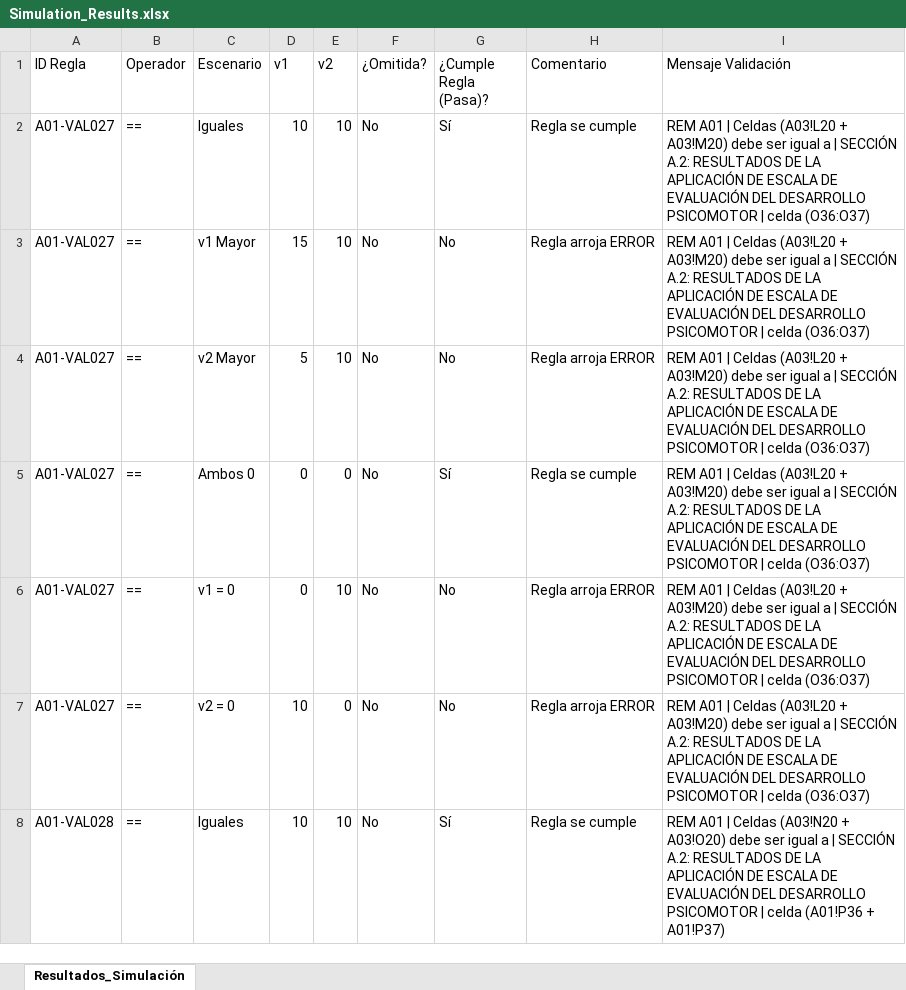
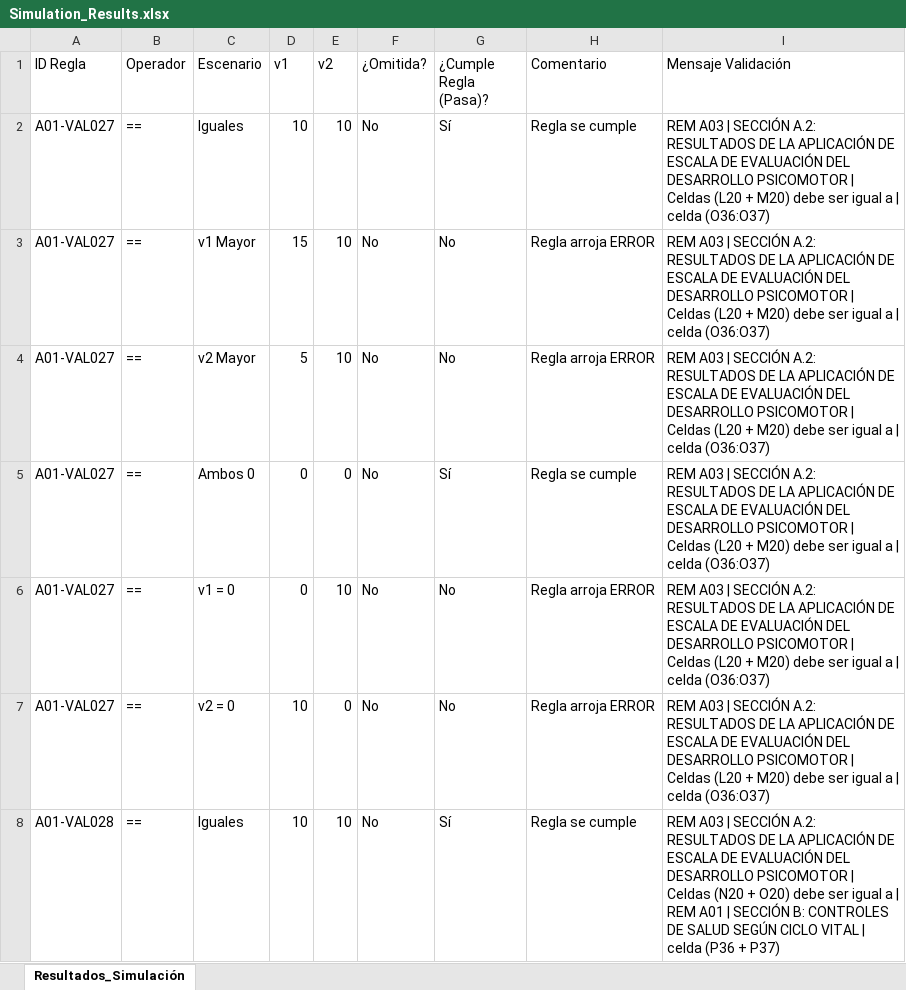
Before and after one commit to rogarces85/validador-deis-sso, an Excel workbook: Simulation_Results.xlsx, sheet Resultados_Simulación, drawn as a sheet; only a part is shown; values as stored, in another font and other column widths than the file's, no borders; the diff covers the shown part only; the diff names each change by its address in the sheet, - before the commit and + after, or states it on an @@ line.

```diff
--- a/Simulation_Results.xlsx (sheet Resultados_Simulación)
+++ b/Simulation_Results.xlsx (sheet Resultados_Simulación)
-I2:I7 (Mensaje Validación): REM A01 | Celdas (A03!L20 + A03!M20) debe ser igual a | SECCIÓN A.2: RESULTADOS DE LA APLICACIÓN DE ESCALA DE EVALUACIÓN DEL DESARROLLO PSICOMOTOR | celda…
+I2:I7 (Mensaje Validación): REM A03 | SECCIÓN A.2: RESULTADOS DE LA APLICACIÓN DE ESCALA DE EVALUACIÓN DEL DESARROLLO PSICOMOTOR | Celdas (L20 + M20) debe ser igual a | celda…
-I8 (Mensaje Validación): REM A01 | Celdas (A03!N20 + A03!O20) debe ser igual a | SECCIÓN A.2: RESULTADOS DE LA APLICACIÓN DE ESCALA DE EVALUACIÓN DEL DESARROLLO PSICOMOTOR | celda (A01!P36 + A01!P37)
+I8 (Mensaje Validación): REM A03 | SECCIÓN A.2: RESULTADOS DE LA APLICACIÓN DE ESCALA DE EVALUACIÓN DEL DESARROLLO PSICOMOTOR | Celdas (N20 + O20) debe ser igual a | REM A01 | SECCIÓN B: CONTROLES DE SALUD SEGÚN CICLO VITAL | celda (P36 + P37)
```
Also changed, not shown: 573 edited cells elsewhere in this sheet, Validador_Registro.xlsx, 18 other files.
